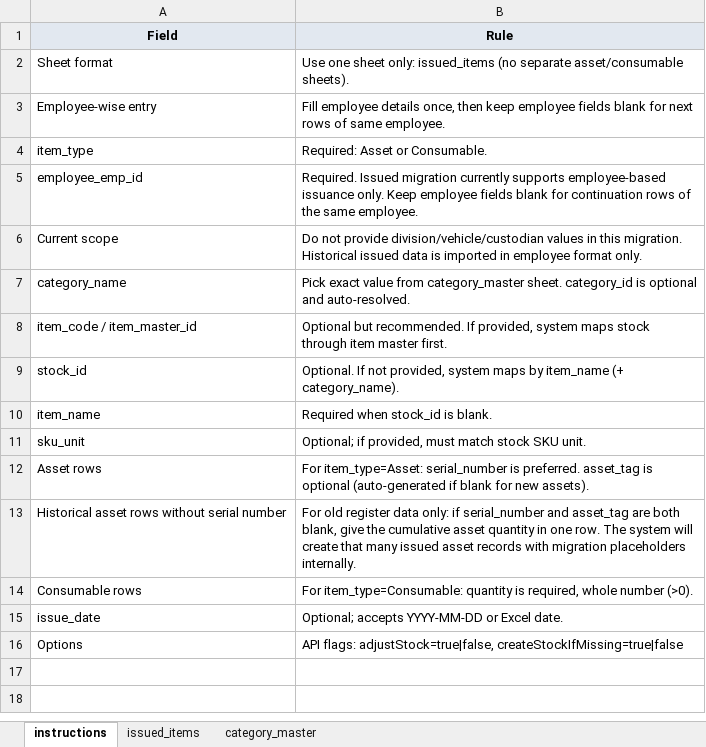
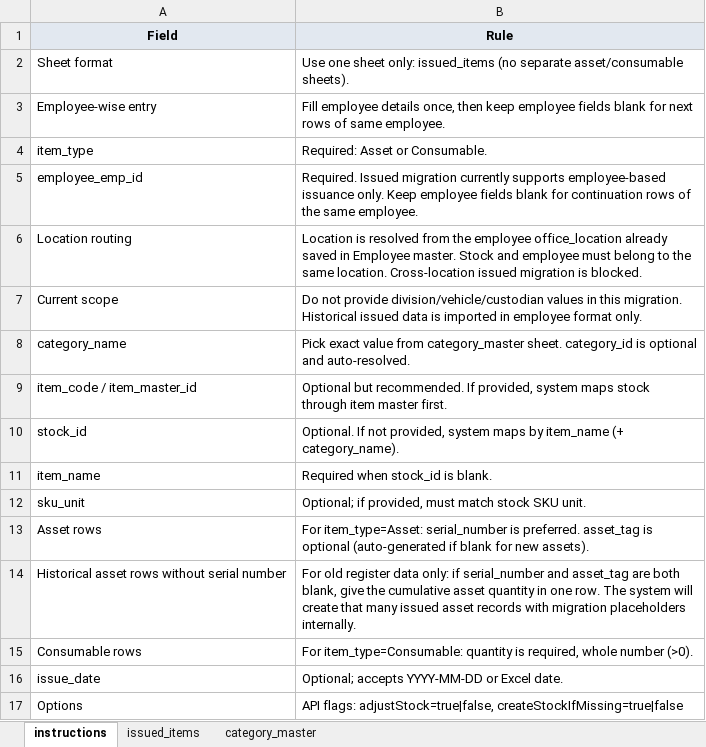
Before and after one commit to ACHIYANT/Store-Management-System, an Excel workbook: backend/StoreManagementService/docs/issued-migration/issued_items_migration_template.xlsx, sheet instructions, drawn as a sheet; values as stored, in another font and other column widths than the file's, no borders; the diff names each change by its address in the sheet, - before the commit and + after, or states it on an @@ line.

Commit message:
fix(migration): align location-aware imports with access control

```diff
--- a/backend/StoreManagementService/docs/issued-migration/issued_items_migration_template.xlsx (sheet instructions)
+++ b/backend/StoreManagementService/docs/issued-migration/issued_items_migration_template.xlsx (sheet instructions)
+row 6: Location routing | Location is resolved from the employee office_location already saved in Employee master. Stock and employee must belong to the same location. Cross-location issued migration is blocked.
```
Also changed, not shown: sheet category_master, backend/StoreManagementService/docs/opening-stock-migration/opening_stock_migration_template.xlsx, 10 other files.
